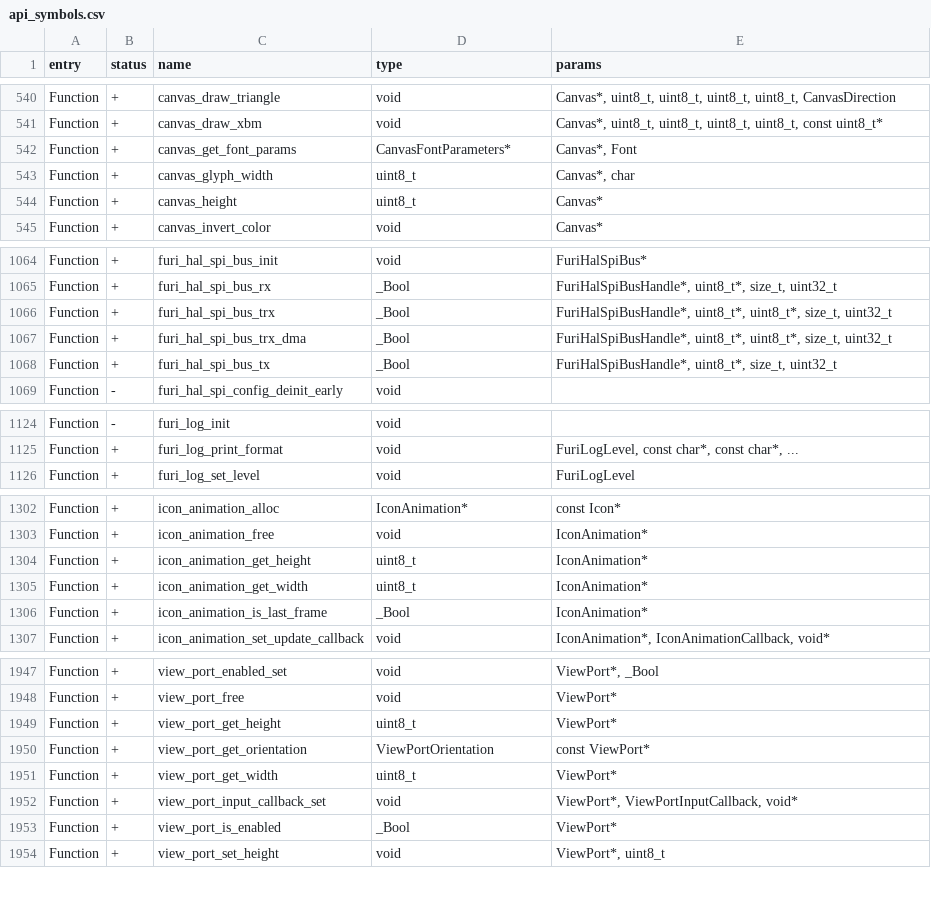
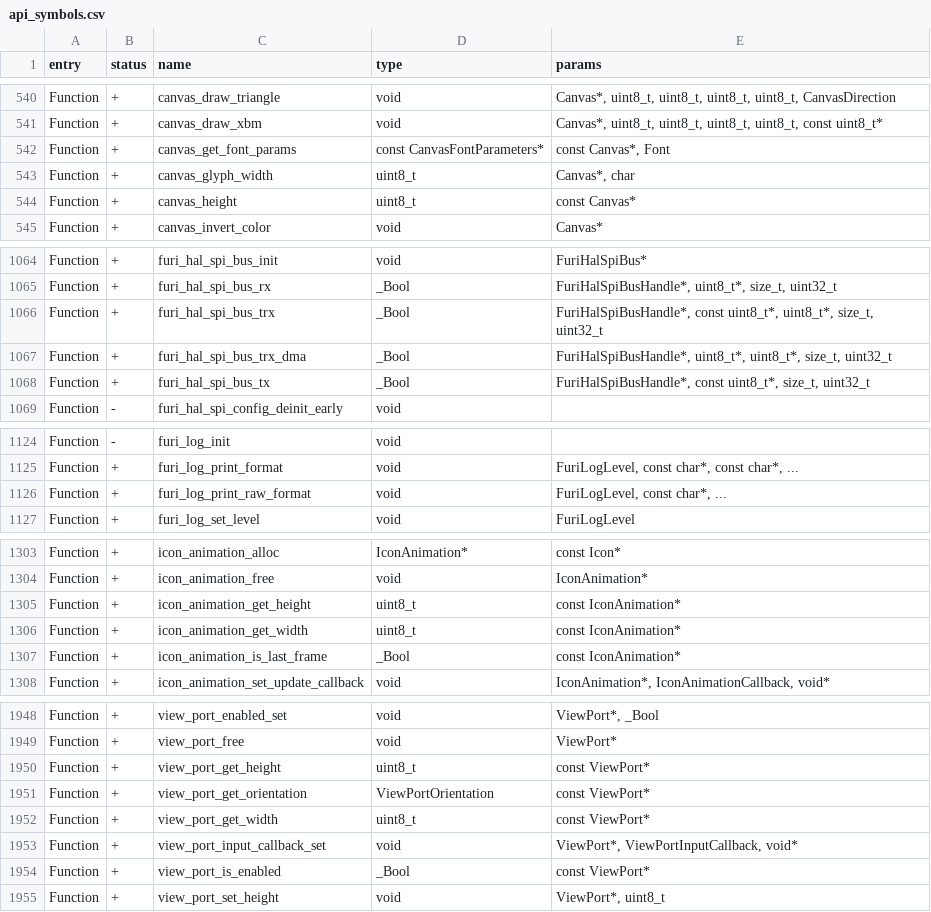
Before and after one commit to Gustav-png/Moon-Firmware, a CSV file: firmware/targets/f18/api_symbols.csv, drawn as a sheet; only a part is shown, gaps mark what is left out; the diff covers the shown part only.

Commit message:
feat: add missing `const` qualifiers (#2233)
* feat: make `ViewPort` getters const
* feat: make tx-buffers const
* feat: make `canvas_get_buffer_size` const
* feat: make `canvas` methods const
* feat: make `icon_animation` methods const
* feat: make `scene_manager` methods const
* feat: make `loader` method const
* feat: make `canvas_get_font_params` const

Co-authored-by: Aleksandr Kutuzov <alleteam@gmail.com>

```diff
--- a/firmware/targets/f18/api_symbols.csv
+++ b/firmware/targets/f18/api_symbols.csv
@@ -541,5 +541,5 @@ Function,+,canvas_draw_triangle,void,"Canvas*, uint8_t, uint8_t, uint8_t, uint8_
 Function,+,canvas_draw_xbm,void,"Canvas*, uint8_t, uint8_t, uint8_t, uint8_t, const uint8_t*"
-Function,+,canvas_get_font_params,CanvasFontParameters*,"Canvas*, Font"
+Function,+,canvas_get_font_params,const CanvasFontParameters*,"const Canvas*, Font"
 Function,+,canvas_glyph_width,uint8_t,"Canvas*, char"
-Function,+,canvas_height,uint8_t,Canvas*
+Function,+,canvas_height,uint8_t,const Canvas*
 Function,+,canvas_invert_color,void,Canvas*
@@ -1065,5 +1065,5 @@ Function,+,furi_hal_spi_bus_init,void,FuriHalSpiBus*
 Function,+,furi_hal_spi_bus_rx,_Bool,"FuriHalSpiBusHandle*, uint8_t*, size_t, uint32_t"
-Function,+,furi_hal_spi_bus_trx,_Bool,"FuriHalSpiBusHandle*, uint8_t*, uint8_t*, size_t, uint32_t"
+Function,+,furi_hal_spi_bus_trx,_Bool,"FuriHalSpiBusHandle*, const uint8_t*, uint8_t*, size_t, uint32_t"
 Function,+,furi_hal_spi_bus_trx_dma,_Bool,"FuriHalSpiBusHandle*, uint8_t*, uint8_t*, size_t, uint32_t"
-Function,+,furi_hal_spi_bus_tx,_Bool,"FuriHalSpiBusHandle*, uint8_t*, size_t, uint32_t"
+Function,+,furi_hal_spi_bus_tx,_Bool,"FuriHalSpiBusHandle*, const uint8_t*, size_t, uint32_t"
 Function,-,furi_hal_spi_config_deinit_early,void,
@@ -1125,2 +1125,3 @@ Function,-,furi_log_init,void,
 Function,+,furi_log_print_format,void,"FuriLogLevel, const char*, const char*, ..."
+Function,+,furi_log_print_raw_format,void,"FuriLogLevel, const char*, ..."
 Function,+,furi_log_set_level,void,FuriLogLevel
@@ -1303,5 +1304,5 @@ Function,+,icon_animation_alloc,IconAnimation*,const Icon*
 Function,+,icon_animation_free,void,IconAnimation*
-Function,+,icon_animation_get_height,uint8_t,IconAnimation*
-Function,+,icon_animation_get_width,uint8_t,IconAnimation*
-Function,+,icon_animation_is_last_frame,_Bool,IconAnimation*
+Function,+,icon_animation_get_height,uint8_t,const IconAnimation*
+Function,+,icon_animation_get_width,uint8_t,const IconAnimation*
+Function,+,icon_animation_is_last_frame,_Bool,const IconAnimation*
 Function,+,icon_animation_set_update_callback,void,"IconAnimation*, IconAnimationCallback, void*"
@@ -1948,7 +1949,7 @@ Function,+,view_port_enabled_set,void,"ViewPort*, _Bool"
 Function,+,view_port_free,void,ViewPort*
-Function,+,view_port_get_height,uint8_t,ViewPort*
+Function,+,view_port_get_height,uint8_t,const ViewPort*
 Function,+,view_port_get_orientation,ViewPortOrientation,const ViewPort*
-Function,+,view_port_get_width,uint8_t,ViewPort*
+Function,+,view_port_get_width,uint8_t,const ViewPort*
 Function,+,view_port_input_callback_set,void,"ViewPort*, ViewPortInputCallback, void*"
-Function,+,view_port_is_enabled,_Bool,ViewPort*
+Function,+,view_port_is_enabled,_Bool,const ViewPort*
 Function,+,view_port_set_height,void,"ViewPort*, uint8_t"
```
Also changed, not shown: 7 edited cells elsewhere in this file, firmware/targets/f7/api_symbols.csv, 19 other files.
